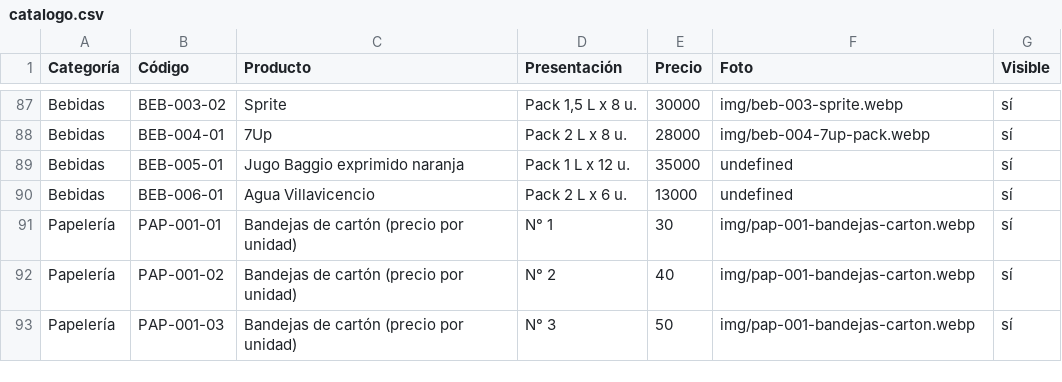
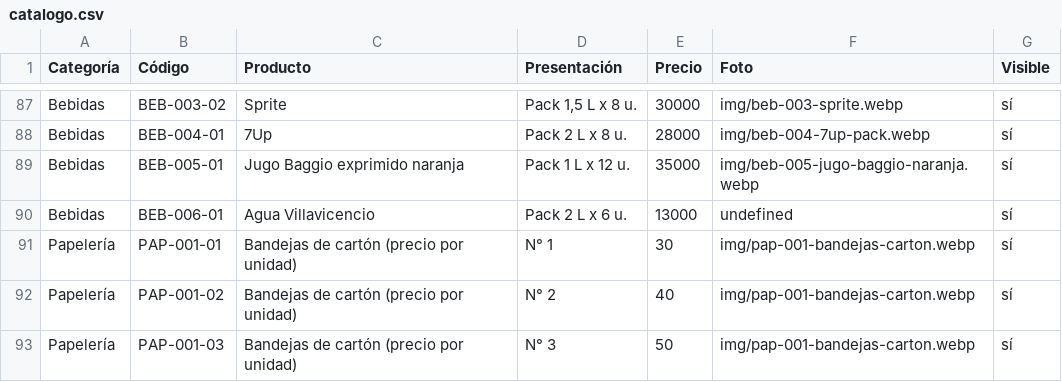
Before and after one commit to lucasguillermon-hub/todo-cotillon, a CSV file: catalogo.csv, drawn as a sheet; only a part is shown, gaps mark what is left out.

```diff
--- a/catalogo.csv
+++ b/catalogo.csv
@@ -88,3 +88,3 @@ Bebidas,BEB-003-02,Sprite,"Pack 1,5 L x 8 u.",30000,img/beb-003-sprite.webp,sí
 Bebidas,BEB-004-01,7Up,Pack 2 L x 8 u.,28000,img/beb-004-7up-pack.webp,sí
-Bebidas,BEB-005-01,Jugo Baggio exprimido naranja,Pack 1 L x 12 u.,35000,undefined,sí
+Bebidas,BEB-005-01,Jugo Baggio exprimido naranja,Pack 1 L x 12 u.,35000,img/beb-005-jugo-baggio-naranja.webp,sí
 Bebidas,BEB-006-01,Agua Villavicencio,Pack 2 L x 6 u.,13000,undefined,sí
```
Also changed, not shown: 2 other files.
